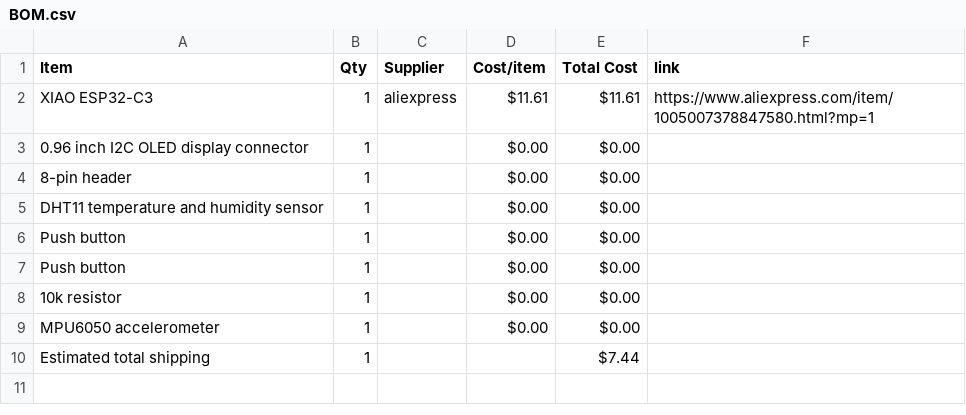
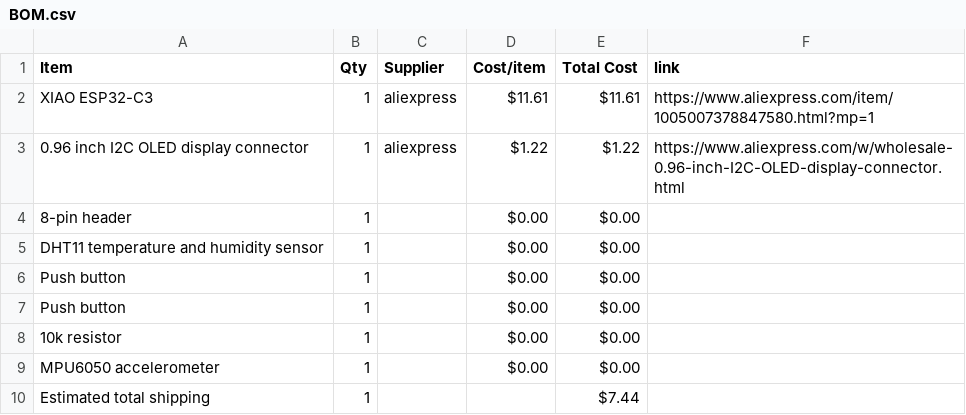
Before and after one commit to mus-star125/starbie, a CSV file: BOM.csv, drawn as a sheet.

Commit message:
Sync Starbie from Half Life

```diff
--- a/BOM.csv
+++ b/BOM.csv
@@ -2,3 +2,3 @@ Item,Qty,Supplier,Cost/item,Total Cost,link
 XIAO ESP32-C3,1,aliexpress,$11.61,$11.61,https://www.aliexpress.com/item/1005007378847580.html?mp=1
-0.96 inch I2C OLED display connector,1,,$0.00,$0.00,
+0.96 inch I2C OLED display connector,1,aliexpress,$1.22,$1.22,https://www.aliexpress.com/w/wholesale-0.96-inch-I2C-OLED-display-connector.html
 8-pin header,1,,$0.00,$0.00,
```
